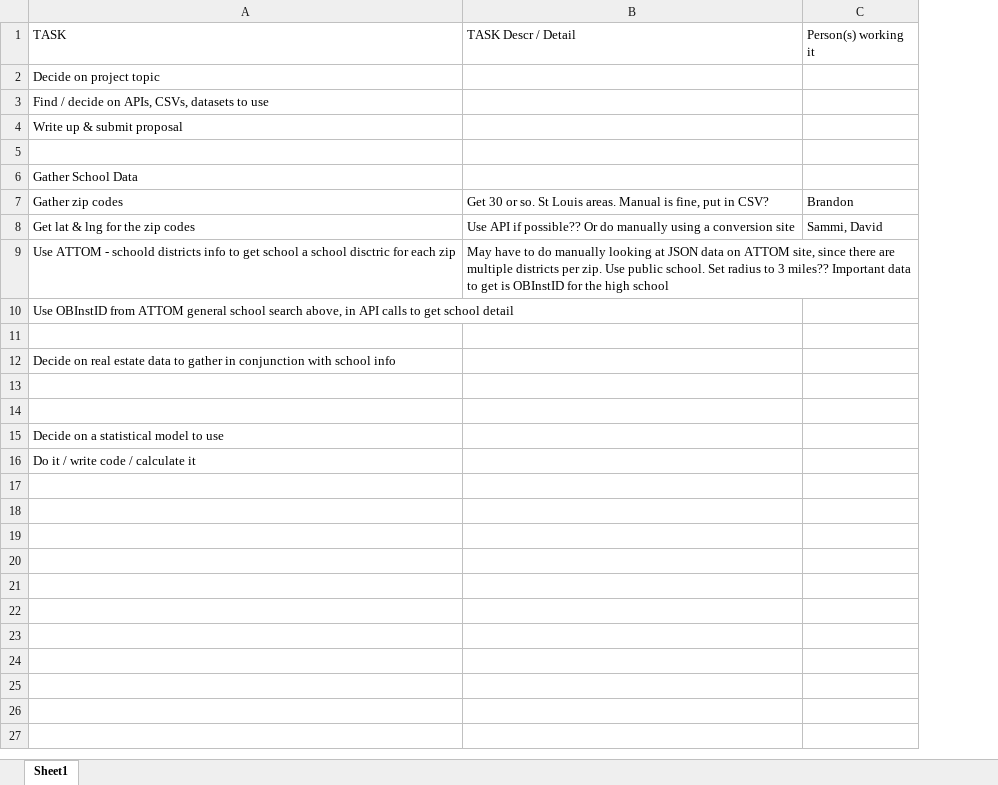
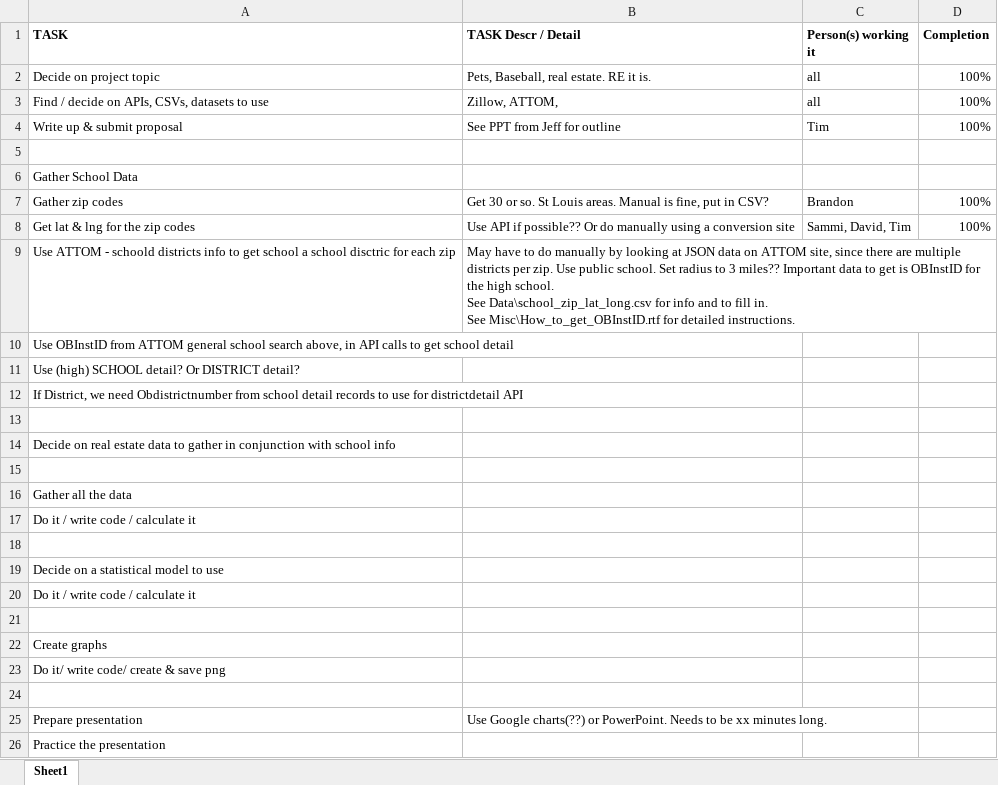
Before and after one commit to turtle3k/team-project, an Excel workbook: Team_Project_plan.xlsx, sheet Sheet1, drawn as a sheet; values as stored, in another font and other column widths than the file's, no borders; ↵ is a line break in a cell; the diff names each change by its address in the sheet, - before the commit and + after, or states it on an @@ line.

Commit message:
Updated project plan

```diff
--- a/Team_Project_plan.xlsx (sheet Sheet1)
+++ b/Team_Project_plan.xlsx (sheet Sheet1)
+column D (Completion), rows 2-8: 100% | 100% | 100% |  |  | 100% | 100%
-A1:C1 bold: off
+A1:C1 bold: on
-B2 (TASK Descr / Detail): (empty)
+B2 (TASK Descr / Detail): Pets, Baseball, real estate. RE it is.
-C2:C3 (Person(s) working it): (empty)
+C2:C3 (Person(s) working it): all
-B3 (TASK Descr / Detail): (empty)
+B3 (TASK Descr / Detail): Zillow, ATTOM,
-B4 (TASK Descr / Detail): (empty)
+B4 (TASK Descr / Detail): See PPT from Jeff for outline
-C4 (Person(s) working it): (empty)
+C4 (Person(s) working it): Tim
-C8 (Person(s) working it): Sammi, David
+C8 (Person(s) working it): Sammi, David, Tim
-B9 (TASK Descr / Detail): …do manually looking at JSON data on ATTOM site, since there are multiple districts per zip. Use public school. Set radius to 3 miles?? Important data to get is OBInstID for the high school
+B9 (TASK Descr / Detail): …do manually by looking at JSON data on ATTOM site, since there are multiple districts per zip. Use public school. Set radius to 3 miles?? Important data to get is OBInstID for the high school. ↵ See Data\school_zip_lat_long.csv for info and to fill in. ↵ See Misc\How_to_get_OBInstID.rtf for detailed instructions.
+row 11: Use (high) SCHOOL detail? Or DISTRICT detail?
+row 12: If District, we need Obdistrictnumber from school detail records to use for districtdetail API
+row 16: Gather all the data
+row 17: Do it / write code / calculate it
+row 21: (empty)
+row 22: Create graphs
+row 23: Do it/ write code/ create & save png
+row 24: (empty)
+row 25: Prepare presentation | Use Google charts(??) or PowerPoint. Needs to be xx minutes long.
+row 26: Practice the presentation
```
